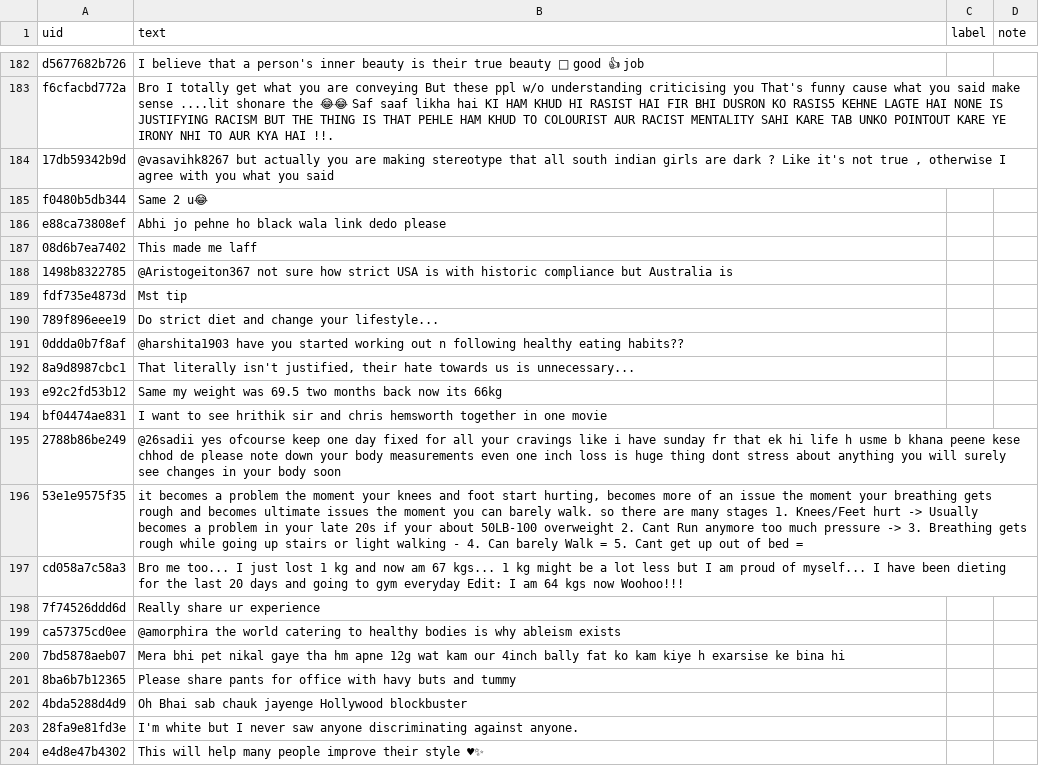
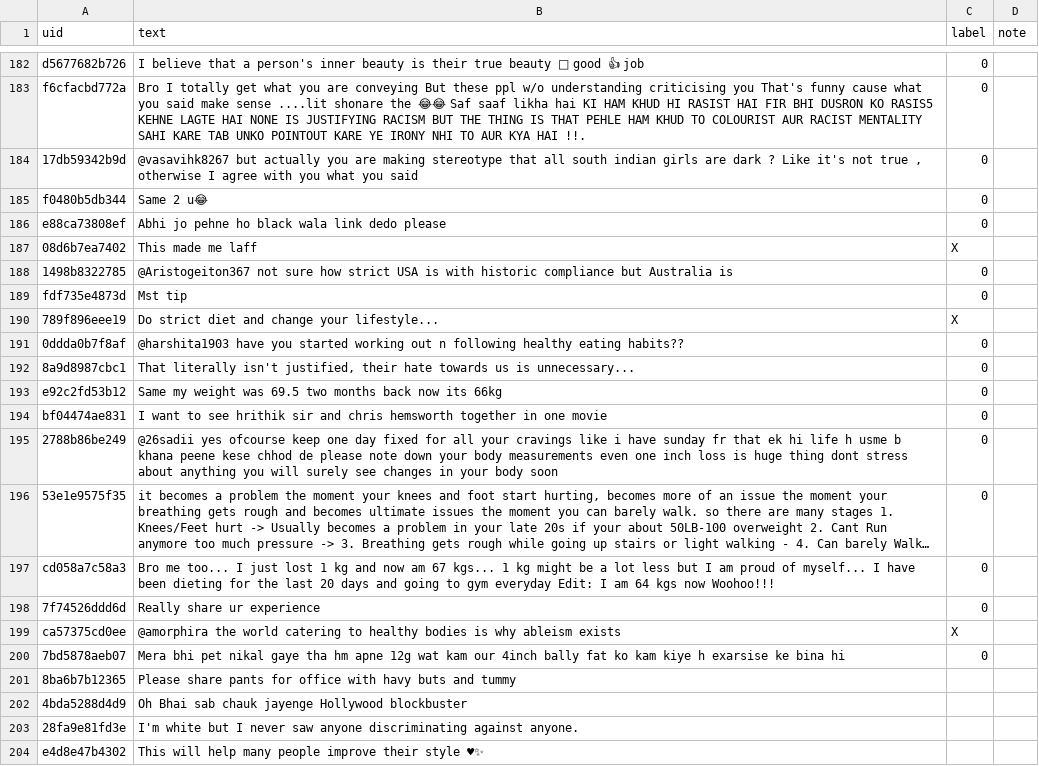
Before and after one commit to Raman676/BTP_Hate_Speech, a CSV file: labels/label_L0.csv, drawn as a sheet; only a part is shown, gaps mark what is left out; long unchanged cells end in …; the diff covers the shown part only; the diff names each change by its address in the sheet, - before the commit and + after, or states it on an @@ line.

Commit message:
added labels till 200

```diff
--- a/labels/label_L0.csv
+++ b/labels/label_L0.csv
-C182:C186 (label): (empty)
+C182:C186 (label): 0
-C187 (label): (empty)
+C187 (label): X
-C188:C189 (label): (empty)
+C188:C189 (label): 0
-C190 (label): (empty)
+C190 (label): X
-C191:C198 (label): (empty)
+C191:C198 (label): 0
-C199 (label): (empty)
+C199 (label): X
-C200 (label): (empty)
+C200 (label): 0
```
Also changed, not shown: 54 edited cells elsewhere in this file, 1 other file.
